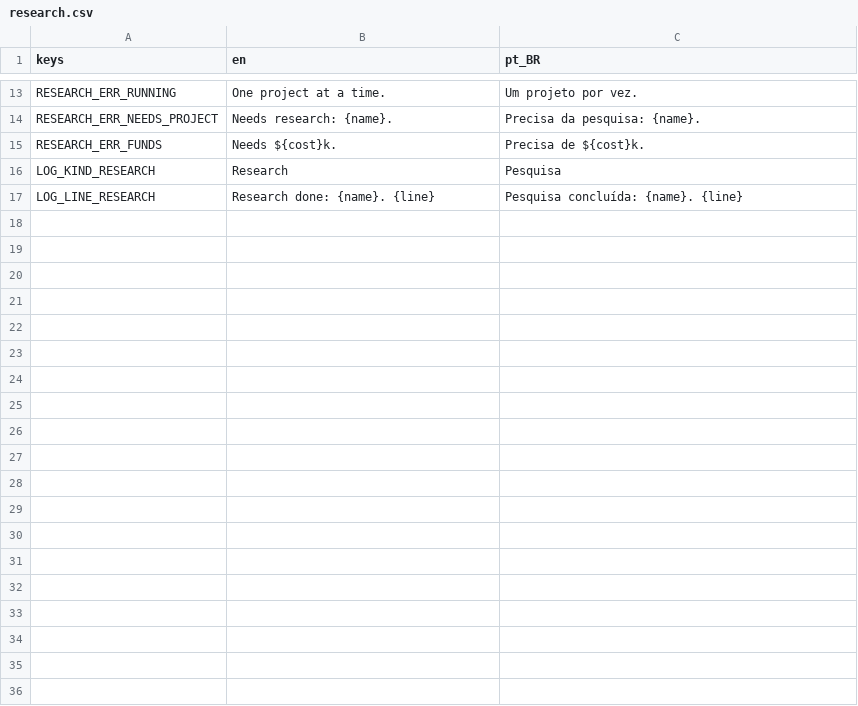
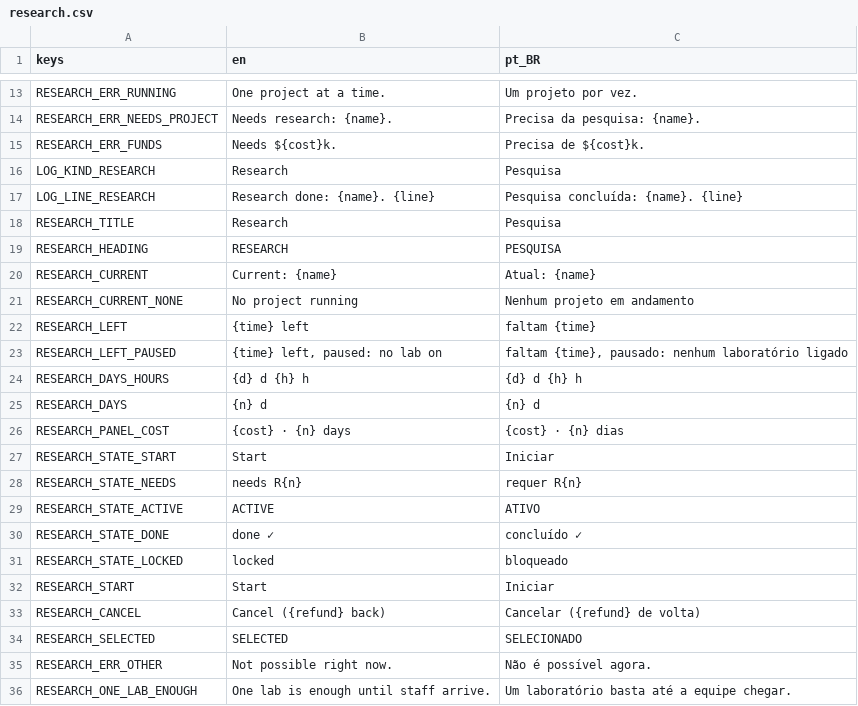
Before and after one commit to lmarcarini/StarPortal, a CSV file: localization/research.csv, drawn as a sheet; only a part is shown, gaps mark what is left out.

```diff
--- a/localization/research.csv
+++ b/localization/research.csv
@@ -17 +17,20 @@ LOG_KIND_RESEARCH,Research,Pesquisa
 LOG_LINE_RESEARCH,Research done: {name}. {line},Pesquisa concluída: {name}. {line}
+RESEARCH_TITLE,Research,Pesquisa
+RESEARCH_HEADING,RESEARCH,PESQUISA
+RESEARCH_CURRENT,Current: {name},Atual: {name}
+RESEARCH_CURRENT_NONE,No project running,Nenhum projeto em andamento
+RESEARCH_LEFT,{time} left,faltam {time}
+RESEARCH_LEFT_PAUSED,"{time} left, paused: no lab on","faltam {time}, pausado: nenhum laboratório ligado"
+RESEARCH_DAYS_HOURS,{d} d {h} h,{d} d {h} h
+RESEARCH_DAYS,{n} d,{n} d
+RESEARCH_PANEL_COST,{cost} · {n} days,{cost} · {n} dias
+RESEARCH_STATE_START,Start,Iniciar
+RESEARCH_STATE_NEEDS,needs R{n},requer R{n}
+RESEARCH_STATE_ACTIVE,ACTIVE,ATIVO
+RESEARCH_STATE_DONE,done ✓,concluído ✓
+RESEARCH_STATE_LOCKED,locked,bloqueado
+RESEARCH_START,Start,Iniciar
+RESEARCH_CANCEL,Cancel ({refund} back),Cancelar ({refund} de volta)
+RESEARCH_SELECTED,SELECTED,SELECIONADO
+RESEARCH_ERR_OTHER,Not possible right now.,Não é possível agora.
+RESEARCH_ONE_LAB_ENOUGH,One lab is enough until staff arrive.,Um laboratório basta até a equipe chegar.
```
Also changed, not shown: 25 other files.
